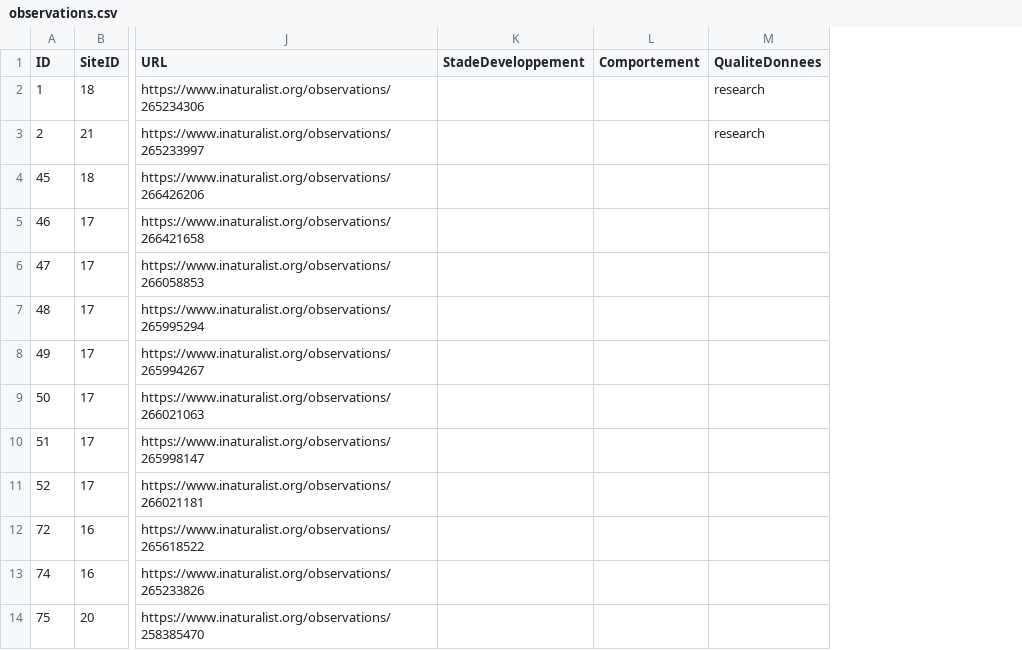
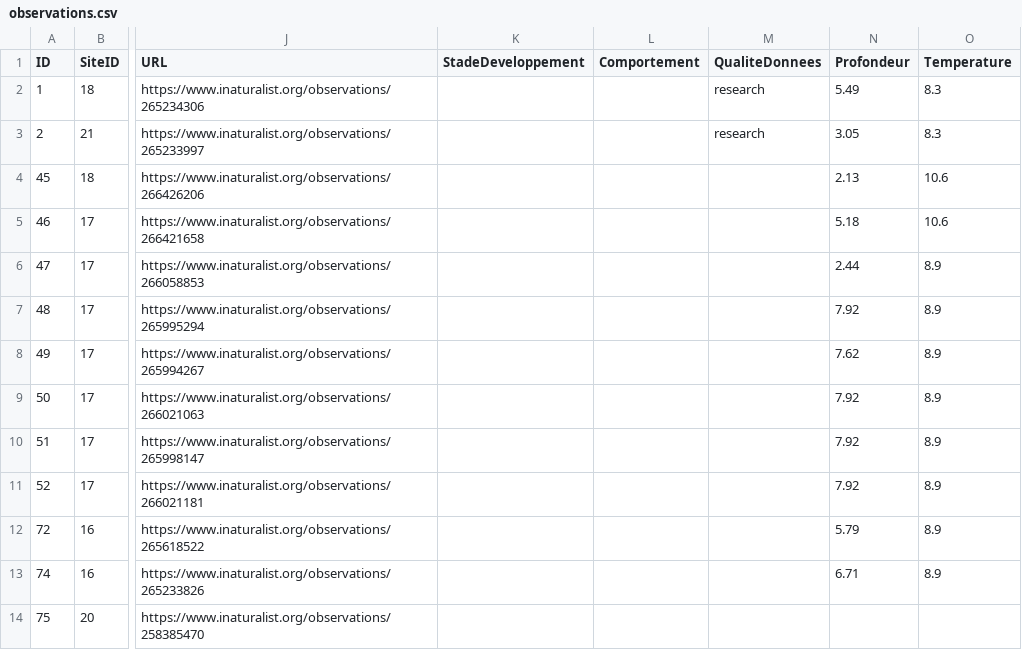
Before and after one commit to capouel50/nature-en-cotentin, a CSV file: data/observations/observations.csv, drawn as a sheet; only a part is shown, gaps mark what is left out; the diff names each change by its address in the sheet, - before the commit and + after, or states it on an @@ line.

Commit message:
Mise à jour des observations - 78 enregistrements (2025-04-01 18:12:20)

```diff
--- a/data/observations/observations.csv
+++ b/data/observations/observations.csv
+column N (Profondeur), rows 2-13: 5.49 | 3.05 | 2.13 | 5.18 | 2.44 | 7.92 | 7.62 | 7.92 | 7.92 | 7.92 | 5.79 | 6.71
+column O (Temperature), rows 2-13: 8.3 | 8.3 | 10.6 | 10.6 | 8.9 | 8.9 | 8.9 | 8.9 | 8.9 | 8.9 | 8.9 | 8.9
```
